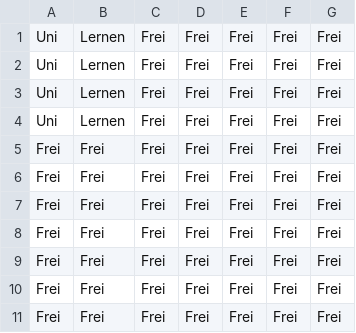
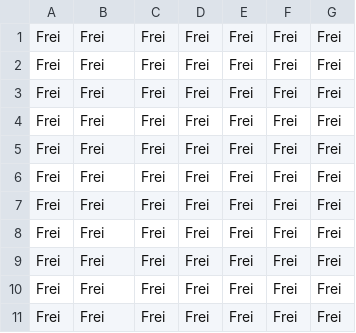
Before and after one commit to DerCostas/Kalender, a CSV file: Resources/Kalender.csv, drawn as a sheet; only a part is shown.

```diff
--- a/Resources/Kalender.csv
+++ b/Resources/Kalender.csv
@@ -1,5 +1,5 @@
-Uni;Lernen;Frei;Frei;Frei;Frei;Frei;
-Uni;Lernen;Frei;Frei;Frei;Frei;Frei;
-Uni;Lernen;Frei;Frei;Frei;Frei;Frei;
-Uni;Lernen;Frei;Frei;Frei;Frei;Frei;
+Frei;Frei;Frei;Frei;Frei;Frei;Frei;
+Frei;Frei;Frei;Frei;Frei;Frei;Frei;
+Frei;Frei;Frei;Frei;Frei;Frei;Frei;
+Frei;Frei;Frei;Frei;Frei;Frei;Frei;
 Frei;Frei;Frei;Frei;Frei;Frei;Frei;
```
Also changed, not shown: 8 other files.
